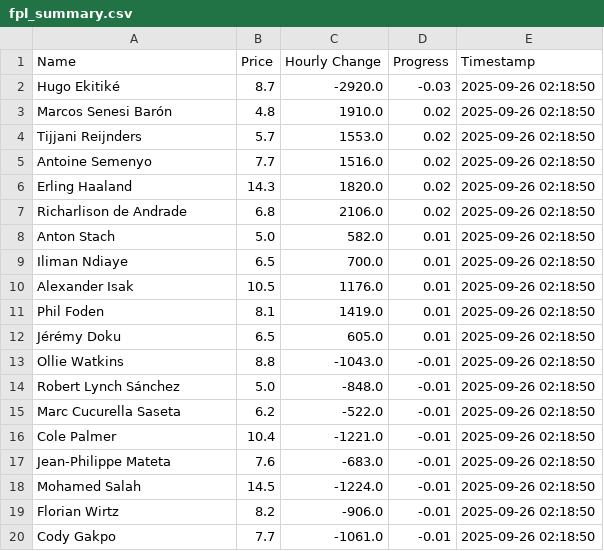
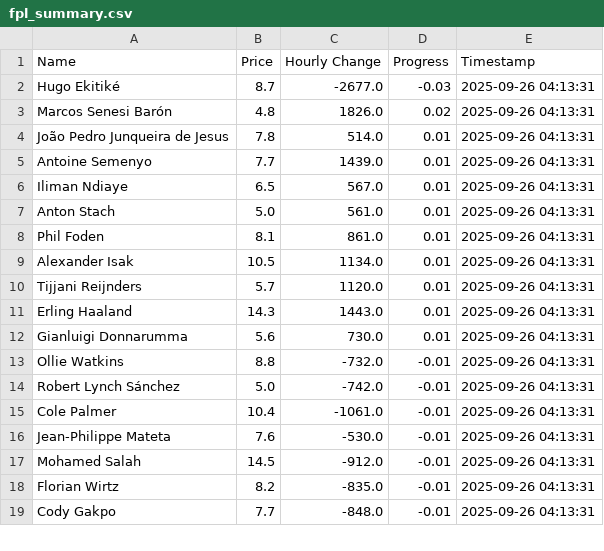
Before and after one commit to muhtasim-maleque/fpl-price-changes, a CSV file: fpl_summary.csv, drawn as a sheet; only a part is shown; the diff covers the shown part only.

```diff
--- a/fpl_summary.csv
+++ b/fpl_summary.csv
@@ -1,20 +1,19 @@
 Name,Price,Hourly Change,Progress,Timestamp
-Hugo Ekitiké,8.7,-2920.0,-0.03,2025-09-26 02:18:50
-Marcos Senesi Barón,4.8,1910.0,0.02,2025-09-26 02:18:50
-Tijjani Reijnders,5.7,1553.0,0.02,2025-09-26 02:18:50
-Antoine Semenyo,7.7,1516.0,0.02,2025-09-26 02:18:50
-Erling Haaland,14.3,1820.0,0.02,2025-09-26 02:18:50
-Richarlison de Andrade,6.8,2106.0,0.02,2025-09-26 02:18:50
-Anton Stach,5.0,582.0,0.01,2025-09-26 02:18:50
-Iliman Ndiaye,6.5,700.0,0.01,2025-09-26 02:18:50
-Alexander Isak,10.5,1176.0,0.01,2025-09-26 02:18:50
-Phil Foden,8.1,1419.0,0.01,2025-09-26 02:18:50
-Jérémy Doku,6.5,605.0,0.01,2025-09-26 02:18:50
-Ollie Watkins,8.8,-1043.0,-0.01,2025-09-26 02:18:50
-Robert Lynch Sánchez,5.0,-848.0,-0.01,2025-09-26 02:18:50
-Marc Cucurella Saseta,6.2,-522.0,-0.01,2025-09-26 02:18:50
-Cole Palmer,10.4,-1221.0,-0.01,2025-09-26 02:18:50
-Jean-Philippe Mateta,7.6,-683.0,-0.01,2025-09-26 02:18:50
-Mohamed Salah,14.5,-1224.0,-0.01,2025-09-26 02:18:50
-Florian Wirtz,8.2,-906.0,-0.01,2025-09-26 02:18:50
-Cody Gakpo,7.7,-1061.0,-0.01,2025-09-26 02:18:50
+Hugo Ekitiké,8.7,-2677.0,-0.03,2025-09-26 04:13:31
+Marcos Senesi Barón,4.8,1826.0,0.02,2025-09-26 04:13:31
+João Pedro Junqueira de Jesus,7.8,514.0,0.01,2025-09-26 04:13:31
+Antoine Semenyo,7.7,1439.0,0.01,2025-09-26 04:13:31
+Iliman Ndiaye,6.5,567.0,0.01,2025-09-26 04:13:31
+Anton Stach,5.0,561.0,0.01,2025-09-26 04:13:31
+Phil Foden,8.1,861.0,0.01,2025-09-26 04:13:31
+Alexander Isak,10.5,1134.0,0.01,2025-09-26 04:13:31
+Tijjani Reijnders,5.7,1120.0,0.01,2025-09-26 04:13:31
+Erling Haaland,14.3,1443.0,0.01,2025-09-26 04:13:31
+Gianluigi Donnarumma,5.6,730.0,0.01,2025-09-26 04:13:31
+Ollie Watkins,8.8,-732.0,-0.01,2025-09-26 04:13:31
+Robert Lynch Sánchez,5.0,-742.0,-0.01,2025-09-26 04:13:31
+Cole Palmer,10.4,-1061.0,-0.01,2025-09-26 04:13:31
+Jean-Philippe Mateta,7.6,-530.0,-0.01,2025-09-26 04:13:31
+Mohamed Salah,14.5,-912.0,-0.01,2025-09-26 04:13:31
+Florian Wirtz,8.2,-835.0,-0.01,2025-09-26 04:13:31
+Cody Gakpo,7.7,-848.0,-0.01,2025-09-26 04:13:31
```
Also changed, not shown: 1 added row and 2 edited cells elsewhere in this file, fpl_predictions_log.csv.
